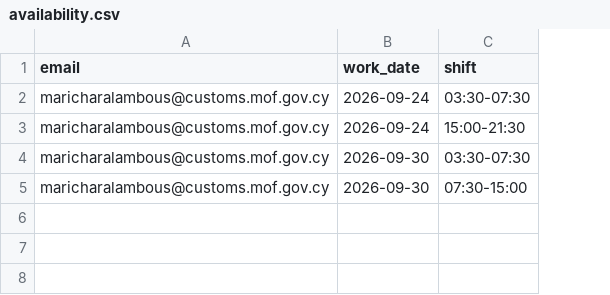
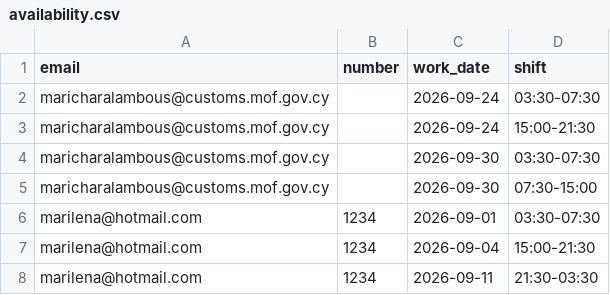
Before and after one commit to HackEmployees/PROGRAM, a CSV file: availability.csv, drawn as a sheet; the diff names each change by its address in the sheet, - before the commit and + after, or states it on an @@ line.

Commit message:
Ενημέρωση διαθεσιμότητας

```diff
--- a/availability.csv
+++ b/availability.csv
+column B (number), empty
+row 6: marilena@hotmail.com | 1234 | 2026-09-01 | 03:30-07:30
+row 7: marilena@hotmail.com | 1234 | 2026-09-04 | 15:00-21:30
+row 8: marilena@hotmail.com | 1234 | 2026-09-11 | 21:30-03:30
```
